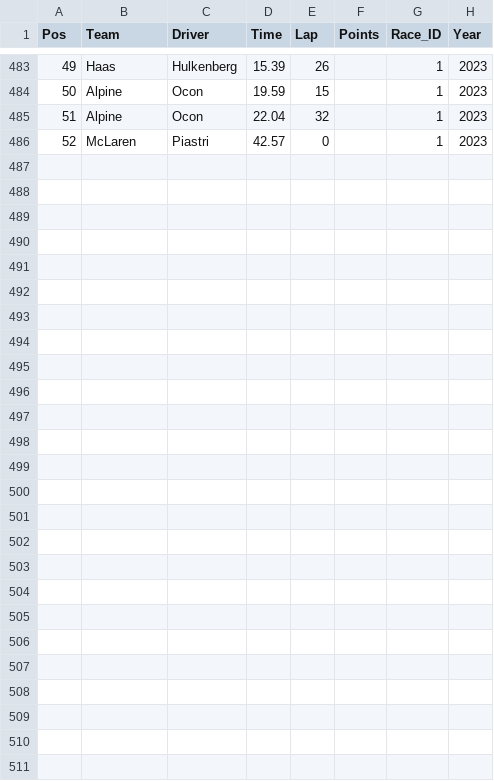
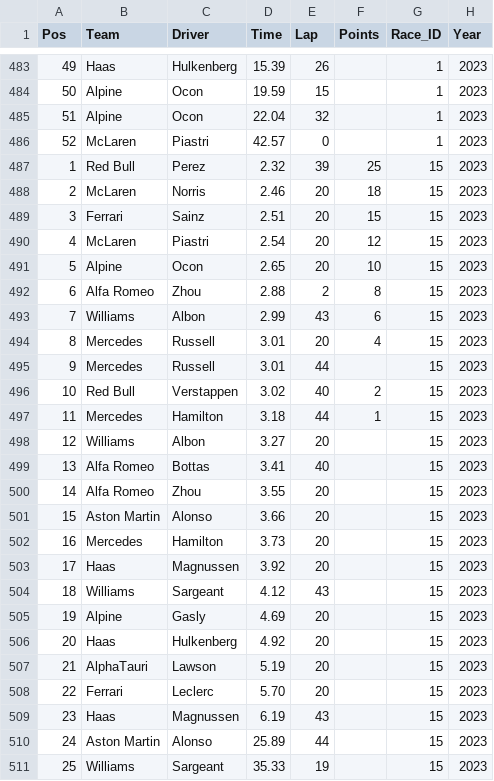
Before and after one commit to Pablomgom/F1_Data, a CSV file: resources/Pit stops.csv, drawn as a sheet; only a part is shown, gaps mark what is left out.

Commit message:
Pit stops updated + rounded bar charts + new fontsize

```diff
--- a/resources/Pit stops.csv
+++ b/resources/Pit stops.csv
@@ -486 +486,26 @@ Pos|Team|Driver|Time|Lap|Points|Race_ID|Year
 52|McLaren|Piastri|42.57|0||1|2023
+1|Red Bull|Perez|2.32|39|25|15|2023
+2|McLaren|Norris|2.46|20|18|15|2023
+3|Ferrari|Sainz|2.51|20|15|15|2023
+4|McLaren|Piastri|2.54|20|12|15|2023
+5|Alpine|Ocon|2.65|20|10|15|2023
+6|Alfa Romeo|Zhou|2.88|2|8|15|2023
+7|Williams|Albon|2.99|43|6|15|2023
+8|Mercedes|Russell|3.01|20|4|15|2023
+9|Mercedes|Russell|3.01|44||15|2023
+10|Red Bull|Verstappen|3.02|40|2|15|2023
+11|Mercedes|Hamilton|3.18|44|1|15|2023
+12|Williams|Albon|3.27|20||15|2023
+13|Alfa Romeo|Bottas|3.41|40||15|2023
+14|Alfa Romeo|Zhou|3.55|20||15|2023
+15|Aston Martin|Alonso|3.66|20||15|2023
+16|Mercedes|Hamilton|3.73|20||15|2023
+17|Haas|Magnussen|3.92|20||15|2023
+18|Williams|Sargeant|4.12|43||15|2023
+19|Alpine|Gasly|4.69|20||15|2023
+20|Haas|Hulkenberg|4.92|20||15|2023
+21|AlphaTauri|Lawson|5.19|20||15|2023
+22|Ferrari|Leclerc|5.70|20||15|2023
+23|Haas|Magnussen|6.19|43||15|2023
+24|Aston Martin|Alonso|25.89|44||15|2023
+25|Williams|Sargeant|35.33|19||15|2023
```
Also changed, not shown: 3 other files.
